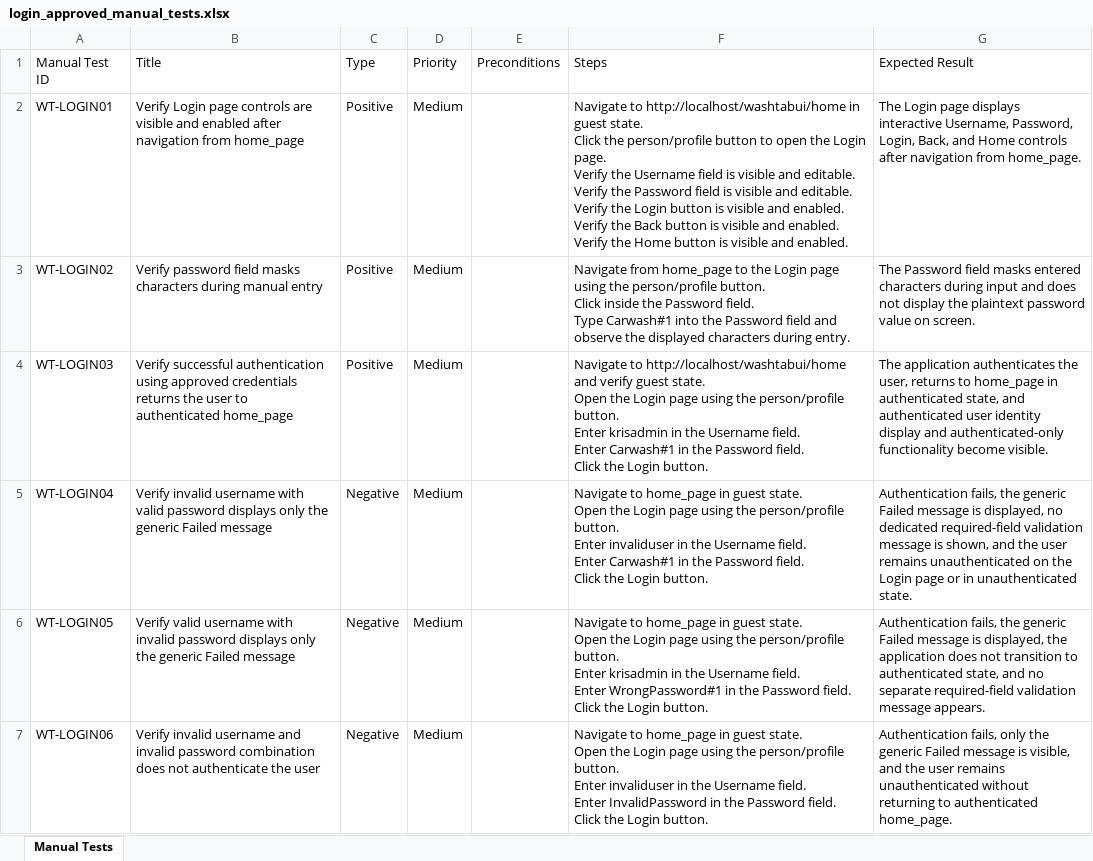
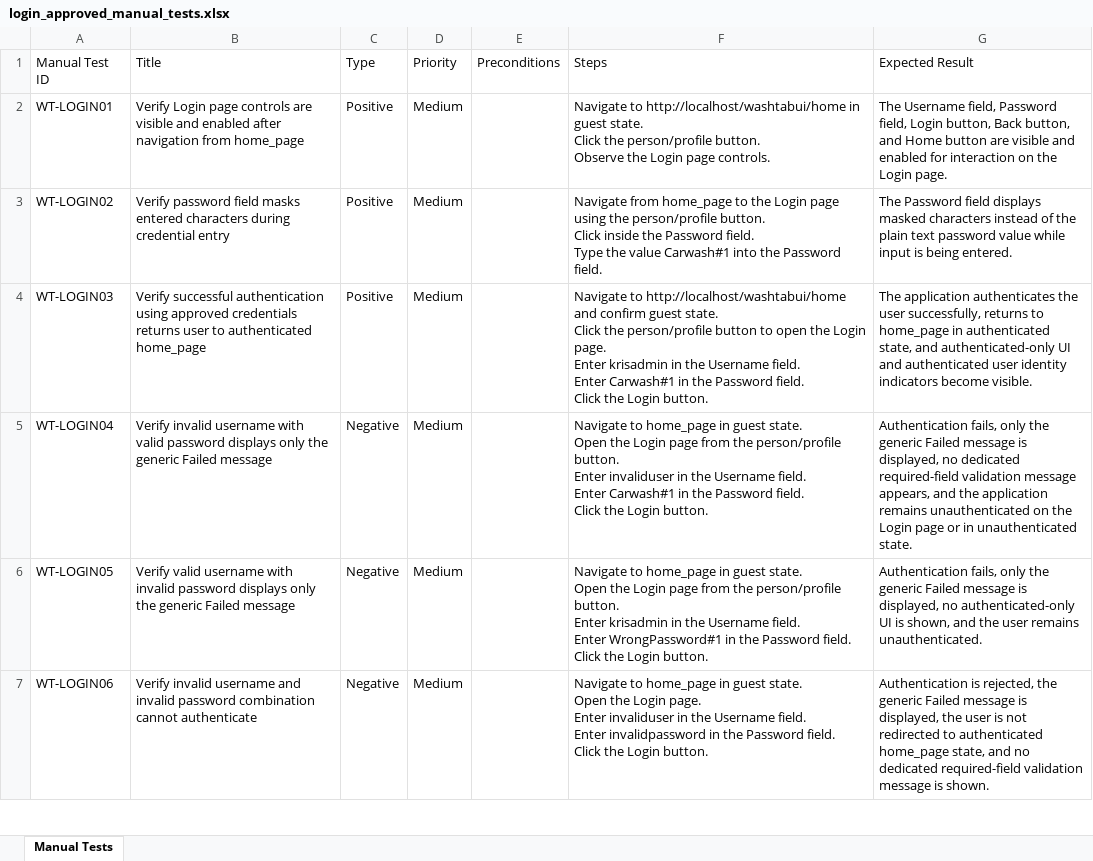
Before and after one commit to nitinkanojia02/AI_Automation, an Excel workbook: manual_tests/login/login_approved_manual_tests.xlsx, sheet Manual Tests, drawn as a sheet; only a part is shown; values as stored, in another font and other column widths than the file's, no borders; ↵ is a line break in a cell; the diff covers the shown part only; the diff names each change by its address in the sheet, - before the commit and + after, or states it on an @@ line.

```diff
--- a/manual_tests/login/login_approved_manual_tests.xlsx (sheet Manual Tests)
+++ b/manual_tests/login/login_approved_manual_tests.xlsx (sheet Manual Tests)
-F2 (Steps): …the person/profile button to open the Login page. ↵ Verify the Username field is visible and editable. ↵ Verify the Password field is visible and editable. ↵ Verify the Login button is visible and enabled. ↵ Verify the Back button is visible and enabled. ↵ Verify the Home button is visible and enabled.
+F2 (Steps): …the person/profile button. ↵ Observe the Login page controls.
-G2 (Expected Result): The Login page displays interactive Username, Password, Login, Back, and Home controls after navigation from home_page.
+G2 (Expected Result): The Username field, Password field, Login button, Back button, and Home button are visible and enabled for interaction on the Login page.
-B3 (Title): …field masks characters during manual entry
+B3 (Title): …field masks entered characters during credential entry
-F3 (Steps): …field. ↵ Type Carwash#1 into the Password field and observe the displayed characters during entry.
+F3 (Steps): …field. ↵ Type the value Carwash#1 into the Password field.
-G3 (Expected Result): …Password field masks entered characters during input and does not display the plaintext password value on screen.
+G3 (Expected Result): …Password field displays masked characters instead of the plain text password value while input is being entered.
-B4 (Title): …credentials returns the user to…
+B4 (Title): …credentials returns user to…
-F4 (Steps): …http://localhost/washtabui/home and verify guest state. ↵ Open the Login page using the person/profile button. ↵ Enter krisadmin…
+F4 (Steps): …http://localhost/washtabui/home and confirm guest state. ↵ Click the person/profile button to open the Login page. ↵ Enter krisadmin…
-G4 (Expected Result): …authenticates the user, returns to home_page in authenticated state, and authenticated user identity display and authenticated-only functionality become visible.
+G4 (Expected Result): …authenticates the user successfully, returns to home_page in authenticated state, and authenticated-only UI and authenticated user identity indicators become visible.
-F5 (Steps): …Login page using the person/profile…
+F5 (Steps): …Login page from the person/profile…
-G5 (Expected Result): Authentication fails, the generic Failed message is displayed, no dedicated required-field validation message is shown, and the user remains unauthenticated…
+G5 (Expected Result): Authentication fails, only the generic Failed message is displayed, no dedicated required-field validation message appears, and the application remains unauthenticated…
-F6 (Steps): …Login page using the person/profile…
+F6 (Steps): …Login page from the person/profile…
-G6 (Expected Result): Authentication fails, the generic Failed message is displayed, the application does not transition to authenticated state, and no separate required-field validation message appears.
+G6 (Expected Result): Authentication fails, only the generic Failed message is displayed, no authenticated-only UI is shown, and the user remains unauthenticated.
-B7 (Title): …password combination does not authenticate the user
+B7 (Title): …password combination cannot authenticate
-F7 (Steps): …the Login page using the person/profile button. ↵ Enter invaliduser in the Username field. ↵ Enter InvalidPassword in the…
+F7 (Steps): …the Login page. ↵ Enter invaliduser in the Username field. ↵ Enter invalidpassword in the…
-G7 (Expected Result): Authentication fails, only the generic Failed message is visible, and the user remains unauthenticated without returning to authenticated home_page.
+G7 (Expected Result): Authentication is rejected, the generic Failed message is displayed, the user is not redirected to authenticated home_page state, and no dedicated required-field validation message is shown.
```
Also changed, not shown: 2 added rows and 27 edited cells elsewhere in this sheet, 9 other files.
